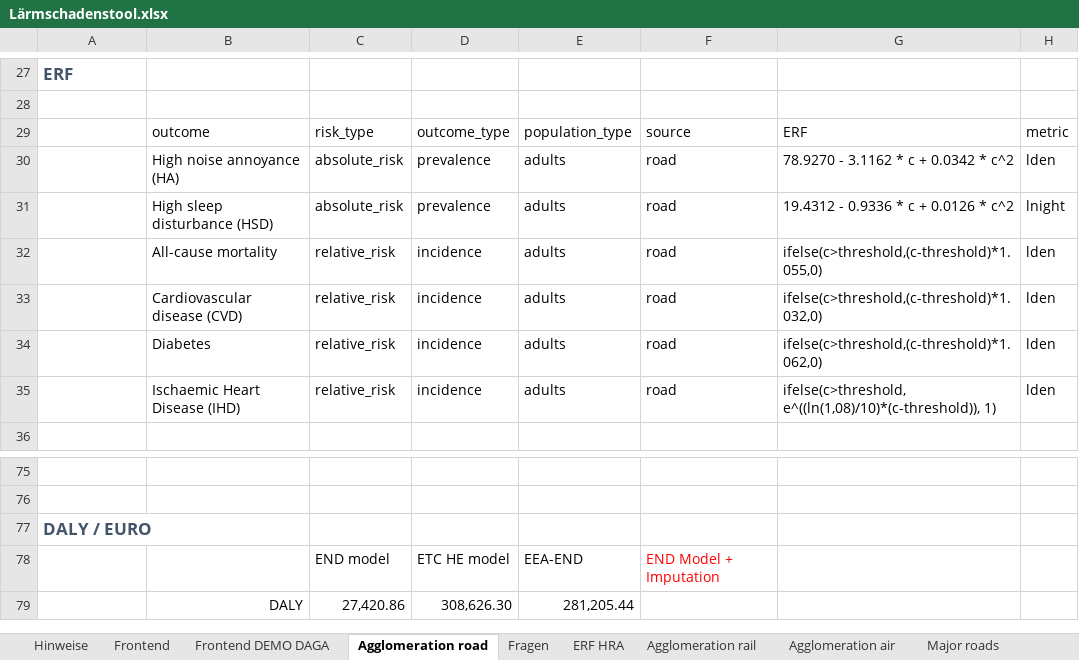
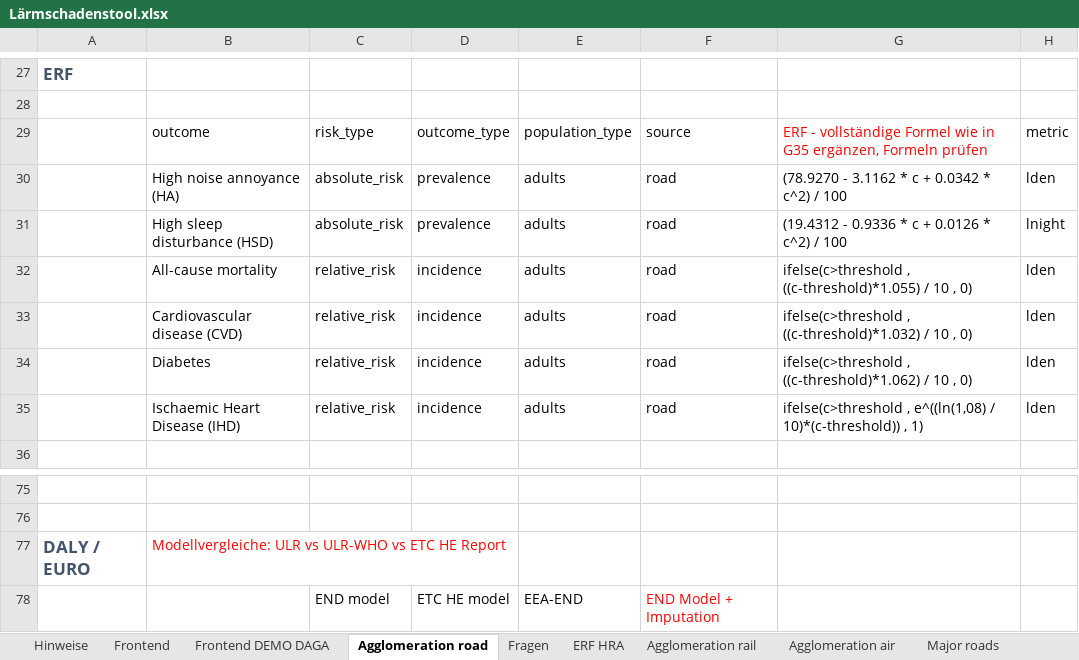
Before and after one commit to Ma-Loma/END2DALY, an Excel workbook: Lärmschadenstool_EXCEL/Lärmschadenstool.xlsx, sheet Agglomeration road, drawn as a sheet; only a part is shown, gaps mark what is left out; the shorter side is filled out with more unchanged rows; values as stored, in another font and other column widths than the file's, no borders; the diff names each change by its address in the sheet, - before the commit and + after, or states it on an @@ line.

Commit message:
Update Lärmschadenstool.xlsx
ERF-Formeln: Überarbeitungsbedarf im Blatt "Agglommneration road" ROT markiert, Bezug zu Issue #16

```diff
--- a/Lärmschadenstool_EXCEL/Lärmschadenstool.xlsx (sheet Agglomeration road)
+++ b/Lärmschadenstool_EXCEL/Lärmschadenstool.xlsx (sheet Agglomeration road)
-G29: ERF
+G29: ERF - vollständige Formel wie in G35 ergänzen, Formeln prüfen
-G29 text colour: black
+G29 text colour: #FF0000
-G30: 78.9270 - 3.1162 * c + 0.0342 * c^2
+G30: (78.9270 - 3.1162 * c + 0.0342 * c^2) / 100
-G31: 19.4312 - 0.9336 * c + 0.0126 * c^2
+G31: (19.4312 - 0.9336 * c + 0.0126 * c^2) / 100
-G32: ifelse(c>threshold,(c-threshold)*1.055,0)
+G32: ifelse(c>threshold , ((c-threshold)*1.055) / 10 , 0)
-G33: ifelse(c>threshold,(c-threshold)*1.032,0)
+G33: ifelse(c>threshold , ((c-threshold)*1.032) / 10 , 0)
-G34: ifelse(c>threshold,(c-threshold)*1.062,0)
+G34: ifelse(c>threshold , ((c-threshold)*1.062) / 10 , 0)
-G35: ifelse(c>threshold, e^((ln(1,08)/10)*(c-threshold)), 1)
+G35: ifelse(c>threshold , e^((ln(1,08) / 10)*(c-threshold)) , 1)
-B77: (empty)
+B77: Modellvergleiche: ULR vs ULR-WHO vs ETC HE Report
```
Also changed, not shown: sheet Frontend.
